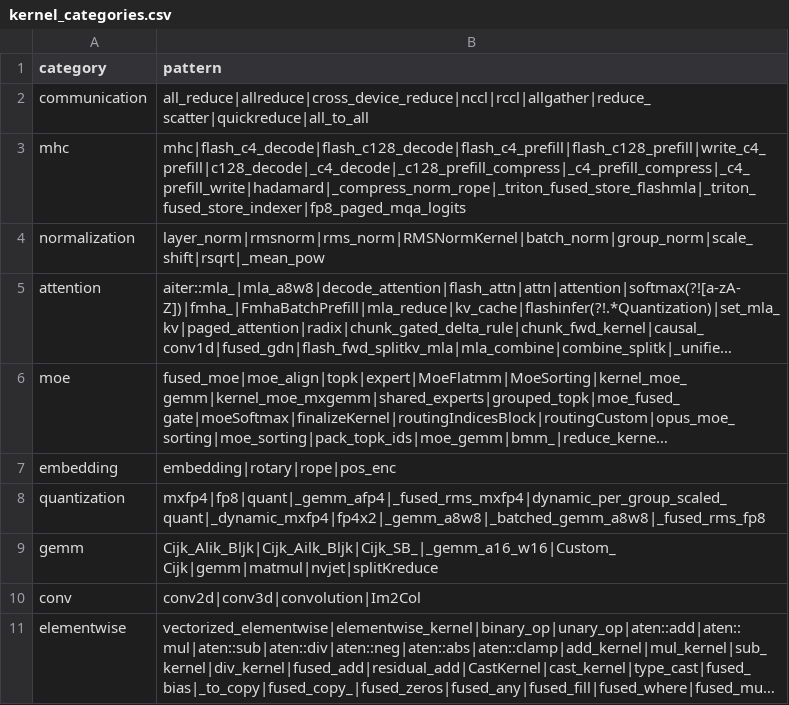
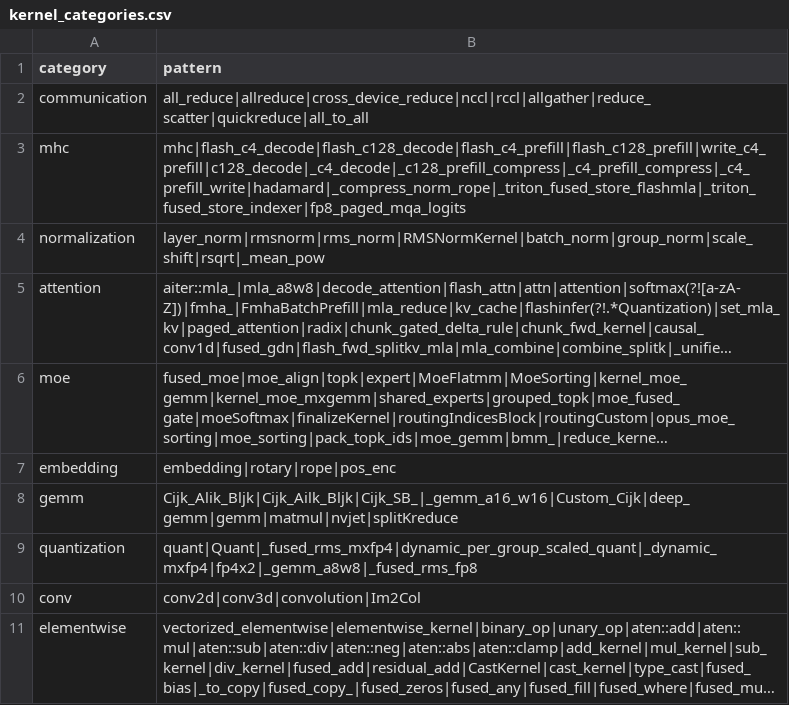
Before and after one commit to yichiche/torch-profiler-parser, a CSV file: kernel_categories.csv, drawn as a sheet; long unchanged cells end in …; removed rows and columns are numbered as before the commit, all else as after; the diff names each change by its address in the sheet, - before the commit and + after, or states it on an @@ line.

Commit message:
[Fix] Move gemm above quantization, trim broad quantization patterns

```diff
--- a/kernel_categories.csv
+++ b/kernel_categories.csv
-row 8: quantization | mxfp4|fp8|quant|_gemm_afp4|_fused_rms_mxfp4|dynamic_per_group_scaled_quant|_dynamic_mxfp4|fp4x2|_gemm_a8w8|_batched_gemm_a8w8|_fused_rms_fp8
-B8 (pattern): Cijk_Alik_Bljk|Cijk_Ailk_Bljk|Cijk_SB_|_gemm_a16_w16|Custom_Cijk|gemm|matmul|nvjet|splitKreduce
+B8 (pattern): Cijk_Alik_Bljk|Cijk_Ailk_Bljk|Cijk_SB_|_gemm_a16_w16|Custom_Cijk|deep_gemm|gemm|matmul|nvjet|splitKreduce
+row 9: quantization | quant|Quant|_fused_rms_mxfp4|dynamic_per_group_scaled_quant|_dynamic_mxfp4|fp4x2|_gemm_a8w8|_fused_rms_fp8
```
